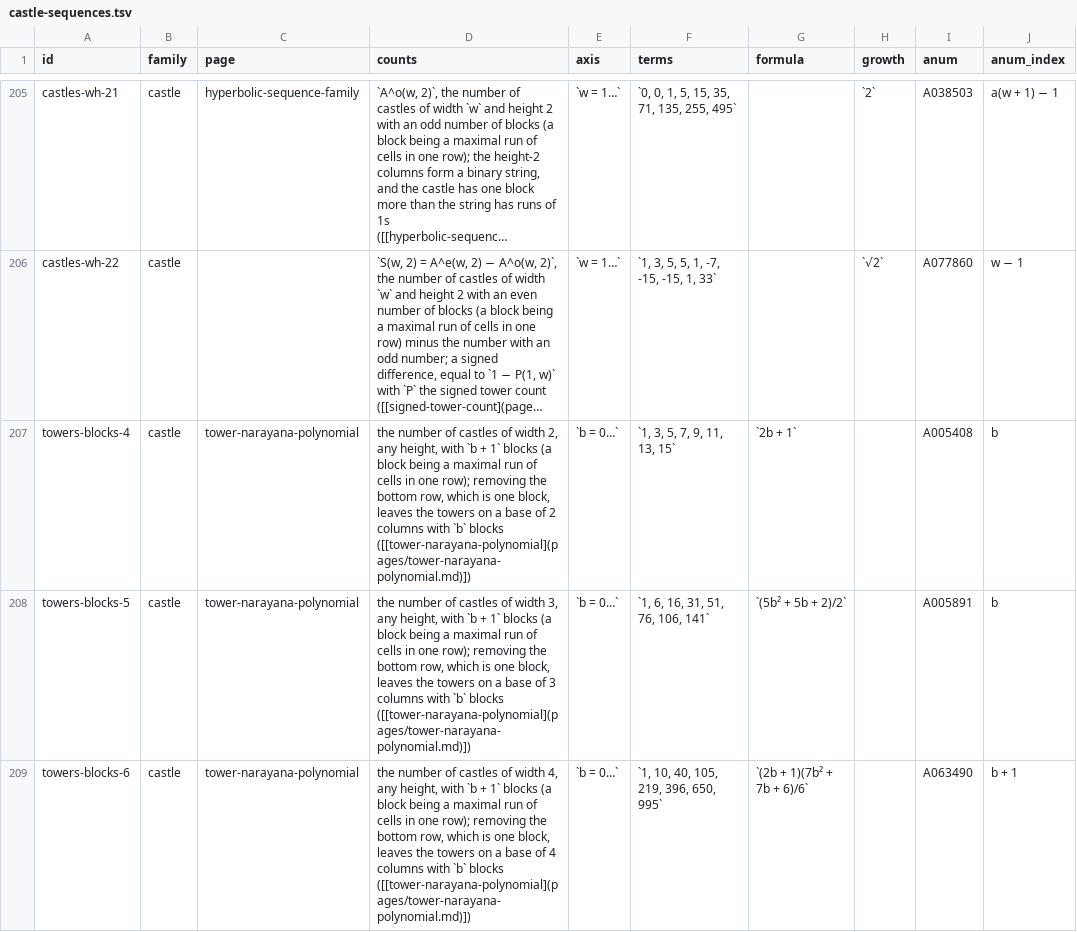
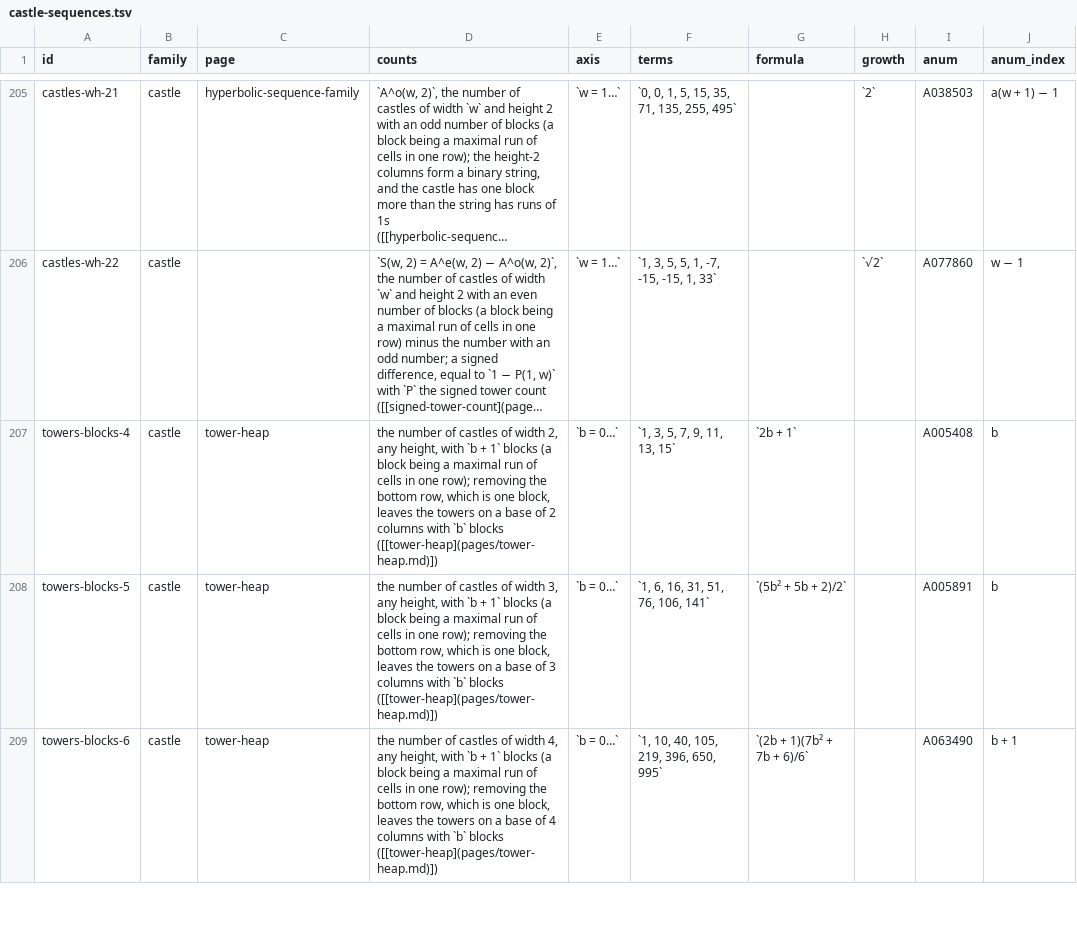
Before and after one commit to eeggwall/castles-wiki, a TSV file: config/castle-sequences.tsv, drawn as a sheet; only a part is shown, gaps mark what is left out; long unchanged cells end in …; the diff covers the shown part only; the diff names each change by its address in the sheet, - before the commit and + after, or states it on an @@ line.

Commit message:
refactor: tower-heap absorbs tower-narayana-polynomial, with the table of T̂(L, b) for L = 2 to 7, the generating functions of A005891 and A160747 as Narayana numerators, the castle readings of A063490 and A160747, and the counts by peaks that do not factor the sum indexed by base length
Wiki-Op: merge

```diff
--- a/config/castle-sequences.tsv
+++ b/config/castle-sequences.tsv
-C207:C209 (page): tower-narayana-polynomial
+C207:C209 (page): tower-heap
-D207 (counts): …`b` blocks ([[tower-narayana-polynomial](pages/tower-narayana-polynomial.md)])
+D207 (counts): …`b` blocks ([[tower-heap](pages/tower-heap.md)])
-D208 (counts): …`b` blocks ([[tower-narayana-polynomial](pages/tower-narayana-polynomial.md)])
+D208 (counts): …`b` blocks ([[tower-heap](pages/tower-heap.md)])
-D209 (counts): …`b` blocks ([[tower-narayana-polynomial](pages/tower-narayana-polynomial.md)])
+D209 (counts): …`b` blocks ([[tower-heap](pages/tower-heap.md)])
```
Also changed, not shown: 8 edited cells elsewhere in this file, 20 other files.
